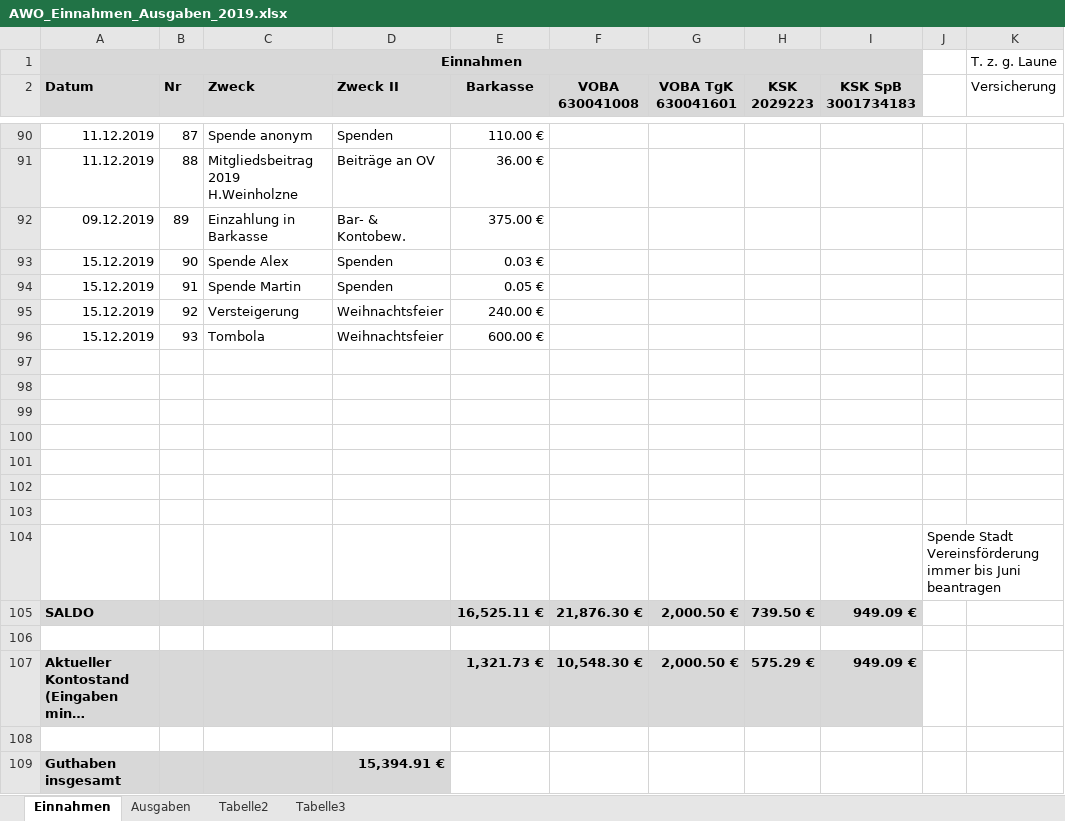
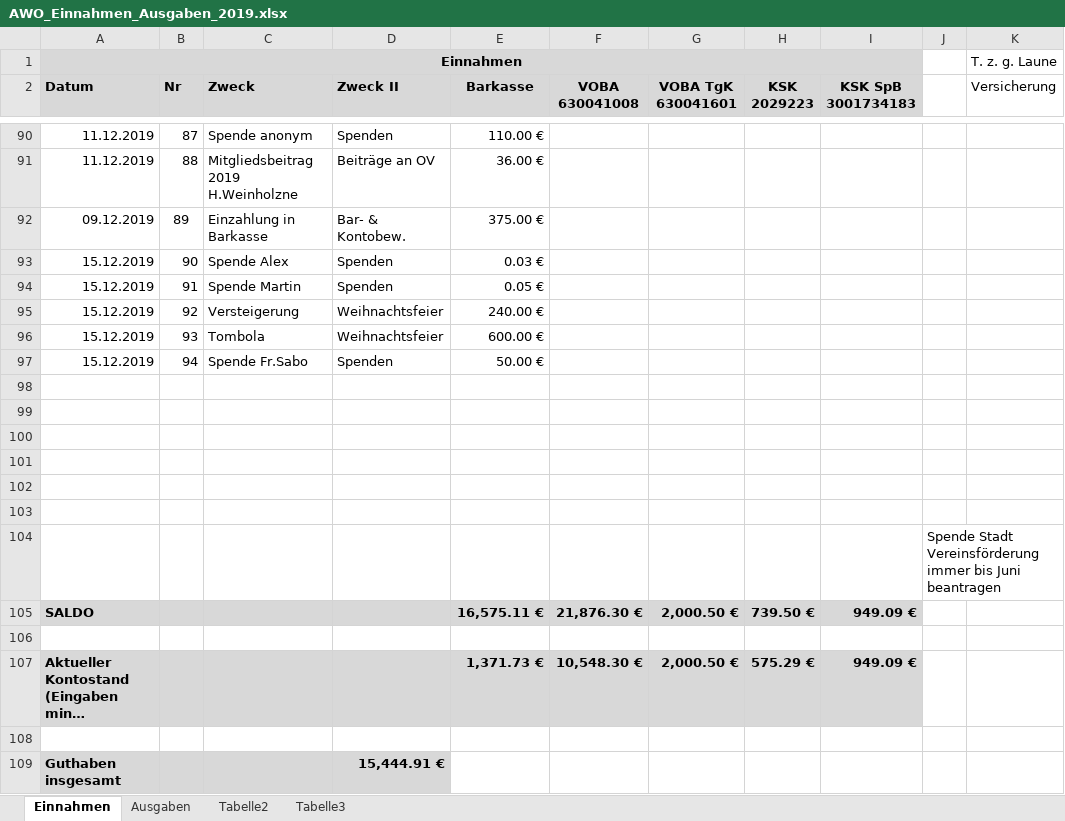
Before and after one commit to bwildner/AWO, an Excel workbook: AWO_Einnahmen_Ausgaben_2019.xlsx, sheet Einnahmen, drawn as a sheet; only a part is shown, gaps mark what is left out; long unchanged cells end in …; values as stored, in another font and other column widths than the file's, no borders; conditional formats not drawn; the diff names each change by its address in the sheet, - before the commit and + after, or states it on an @@ line.

```diff
--- a/AWO_Einnahmen_Ausgaben_2019.xlsx (sheet Einnahmen)
+++ b/AWO_Einnahmen_Ausgaben_2019.xlsx (sheet Einnahmen)
-row 97: (empty)
+row 97: 15.12.2019 | 94 | Spende Fr.Sabo | Spenden | 50.00 €
-E105 (Barkasse): 16,525.11 €
+E105 (Barkasse): 16,575.11 €
-E107 (Barkasse): 1,321.73 €
+E107 (Barkasse): 1,371.73 €
-D109 (Zweck II): 15,394.91 €
+D109 (Zweck II): 15,444.91 €
```
